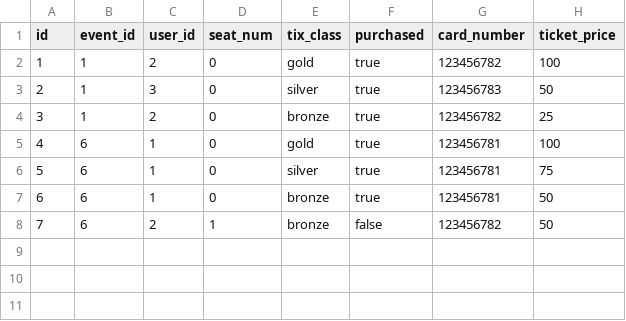
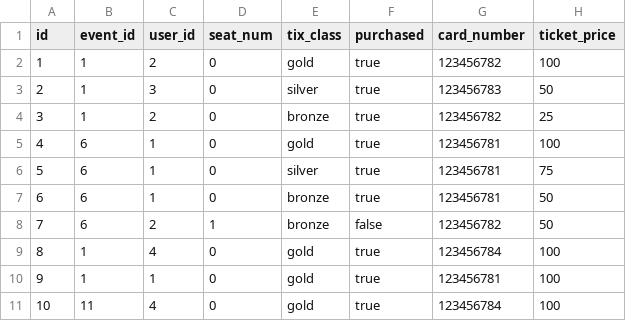
Before and after one commit to unsw-cse-comp3900-9900-22T2/capstone-project-9900-h16q-404, a CSV file: db/dummy_tickets.csv, drawn as a sheet.

Commit message:
Added more dummy data to tickets and users table. Created new resource Broadcast and implemented post request. Used sendgrid module to send email to all ticket holders to that event.

```diff
--- a/db/dummy_tickets.csv
+++ b/db/dummy_tickets.csv
@@ -8 +8,4 @@ id,event_id,user_id,seat_num,tix_class,purchased,card_number,ticket_price
 7,6,2,1,bronze,false,123456782,50
+8,1,4,0,gold,true,123456784,100
+9,1,1,0,gold,true,123456781,100
+10,11,4,0,gold,true,123456784,100
```
Also changed, not shown: db/dummy_users.csv, 5 other files.
